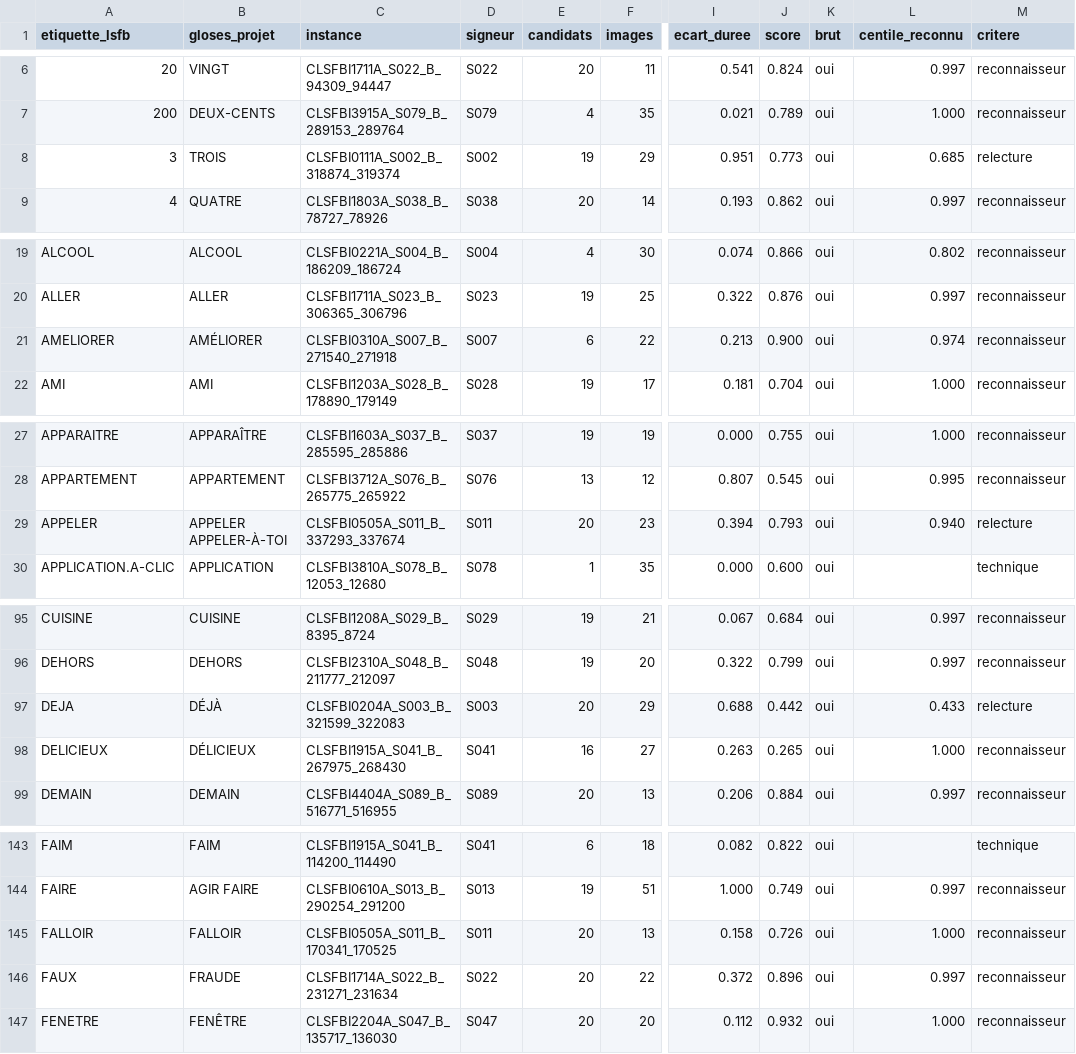
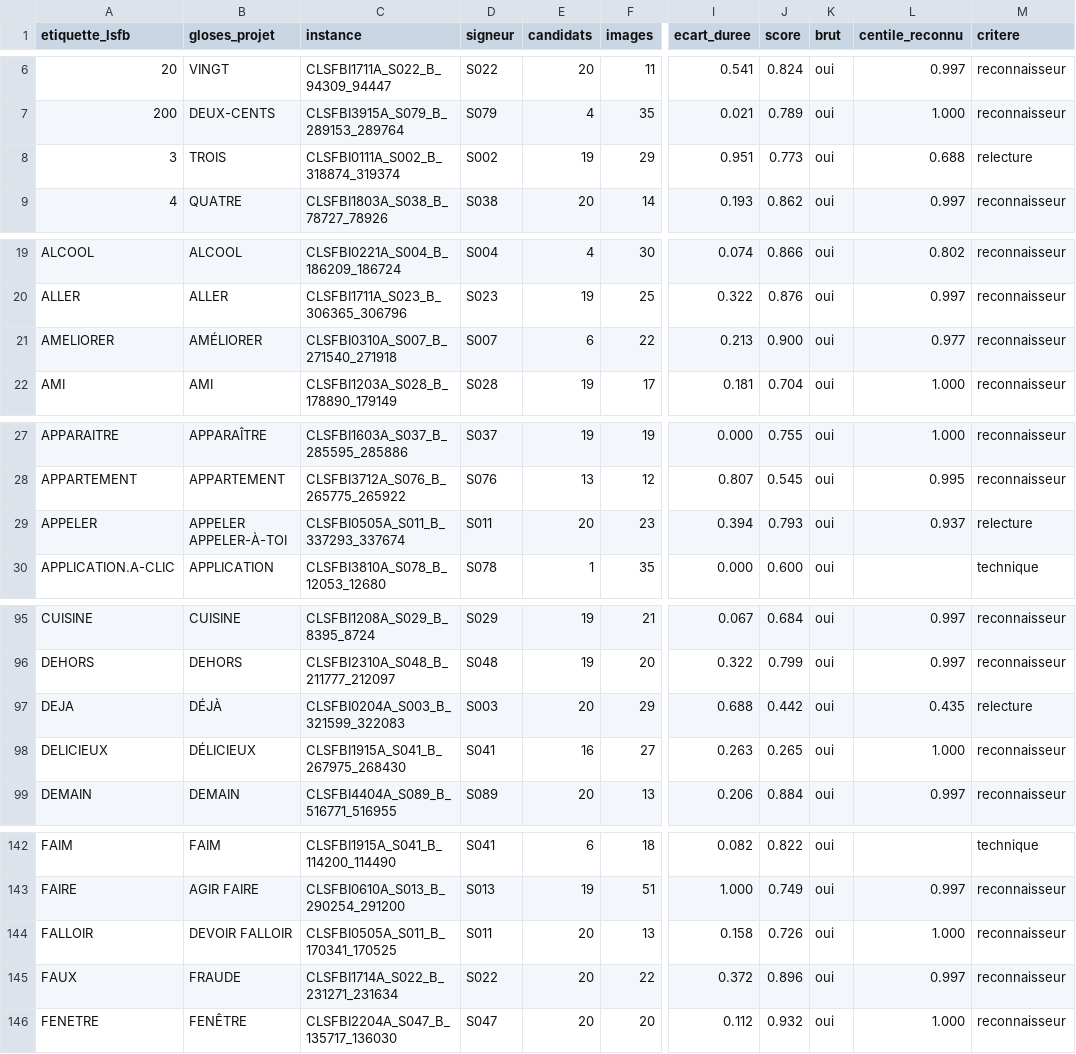
Before and after one commit to eglantinefonrose/AI_Audio_Live_To_Sign_Language_Avatar_Generation, a CSV file: src/sign_language_3d_avatar/dataset_generation/selection.csv, drawn as a sheet; only a part is shown, gaps mark what is left out; addresses are those after the commit; the diff covers the shown part only; the diff names each change by its address in the sheet, - before the commit and + after, or states it on an @@ line.

```diff
--- a/src/sign_language_3d_avatar/dataset_generation/selection.csv
+++ b/src/sign_language_3d_avatar/dataset_generation/selection.csv
-L8 (centile_reconnu): 0.685
+L8 (centile_reconnu): 0.688
-L21 (centile_reconnu): 0.974
+L21 (centile_reconnu): 0.977
-L29 (centile_reconnu): 0.940
+L29 (centile_reconnu): 0.937
-L97 (centile_reconnu): 0.433
+L97 (centile_reconnu): 0.435
-B144 (gloses_projet): FALLOIR
+B144 (gloses_projet): DEVOIR FALLOIR
```
Also changed, not shown: 2 added rows, 3 removed rows and 31 edited cells elsewhere in this file, src/sign_language_3d_avatar/dataset_generation/choix_clips.csv, 11 other files.
